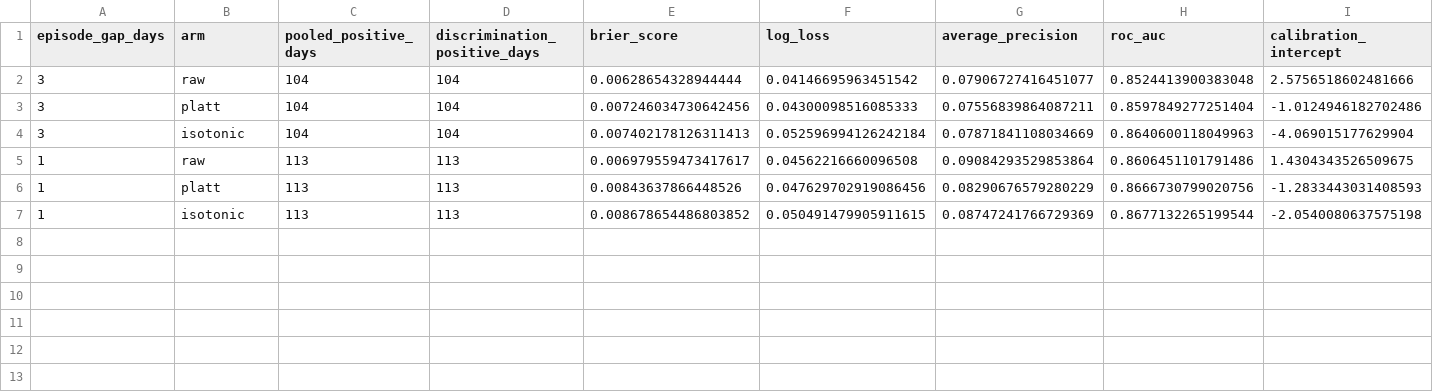
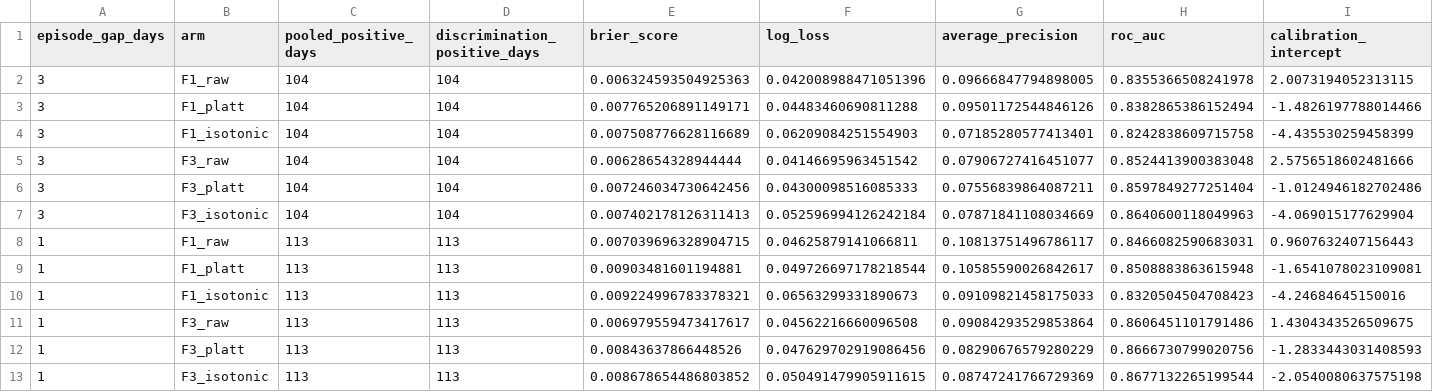
Before and after one commit to varunrout/player-availability-analysis, a CSV file: outputs/modelling/exp_009_calibration/tables/one_day_gap_sensitivity.csv, drawn as a sheet; only a part is shown; addresses are those after the commit; rows hold the shown columns only; the diff names each change by its address in the sheet, - before the commit and + after, or states it on an @@ line.

```diff
--- a/outputs/modelling/exp_009_calibration/tables/one_day_gap_sensitivity.csv
+++ b/outputs/modelling/exp_009_calibration/tables/one_day_gap_sensitivity.csv
+row 2: 3 | F1_raw | 104 | 104 | 0.006324593504925363 | 0.042008988471051396 | 0.09666847794898005 | 0.8355366508241978 | 2.0073194052313115
+row 3: 3 | F1_platt | 104 | 104 | 0.007765206891149171 | 0.04483460690811288 | 0.09501172544846126 | 0.8382865386152494 | -1.4826197788014466
+row 4: 3 | F1_isotonic | 104 | 104 | 0.007508776628116689 | 0.06209084251554903 | 0.07185280577413401 | 0.8242838609715758 | -4.435530259458399
-B5 (arm): raw
+B5 (arm): F3_raw
-B6 (arm): platt
+B6 (arm): F3_platt
-B7 (arm): isotonic
+B7 (arm): F3_isotonic
+row 8: 1 | F1_raw | 113 | 113 | 0.007039696328904715 | 0.04625879141066811 | 0.10813751496786117 | 0.8466082590683031 | 0.9607632407156443
+row 9: 1 | F1_platt | 113 | 113 | 0.00903481601194881 | 0.049726697178218544 | 0.10585590026842617 | 0.8508883863615948 | -1.6541078023109081
+row 10: 1 | F1_isotonic | 113 | 113 | 0.009224996783378321 | 0.06563299331890673 | 0.09109821458175033 | 0.8320504504708423 | -4.24684645150016
-B11 (arm): raw
+B11 (arm): F3_raw
-B12 (arm): platt
+B12 (arm): F3_platt
-B13 (arm): isotonic
+B13 (arm): F3_isotonic
```
Also changed, not shown: outputs/modelling/exp_009_calibration/tables/alert_budget_results.csv, outputs/modelling/exp_009_calibration/tables/arm_reliability_bins.csv, 30 other files.
